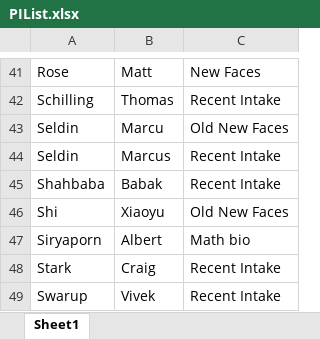
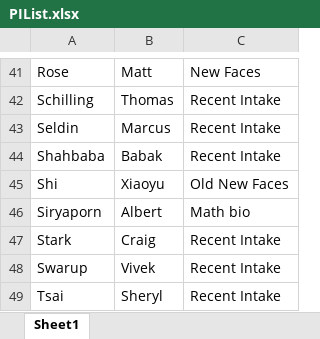
Before and after one commit to allardjun/PIWordCloud, an Excel workbook: PIList.xlsx, sheet Sheet1, drawn as a sheet; only a part is shown, gaps mark what is left out; the shorter side is filled out with more unchanged rows; values as stored, in another font and other column widths than the file's, no borders; the diff names each change by its address in the sheet, - before the commit and + after, or states it on an @@ line.

```diff
--- a/PIList.xlsx (sheet Sheet1)
+++ b/PIList.xlsx (sheet Sheet1)
-row 43: Seldin | Marcu | Old New Faces
```
Also changed, not shown: PIList_recentIntake.xlsx, 20 other files.
